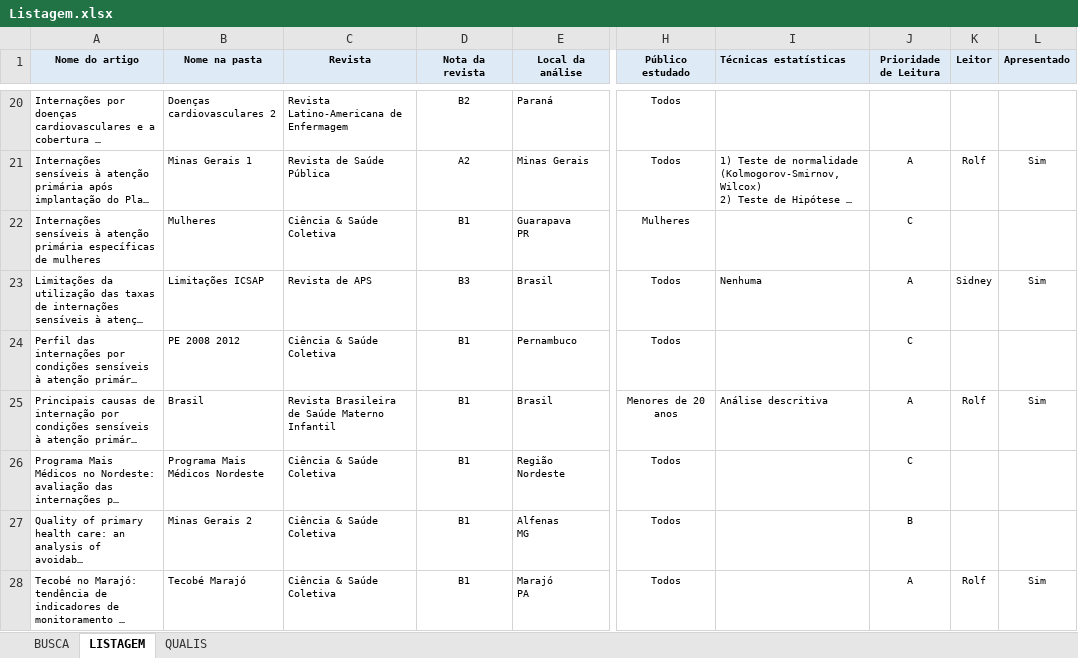
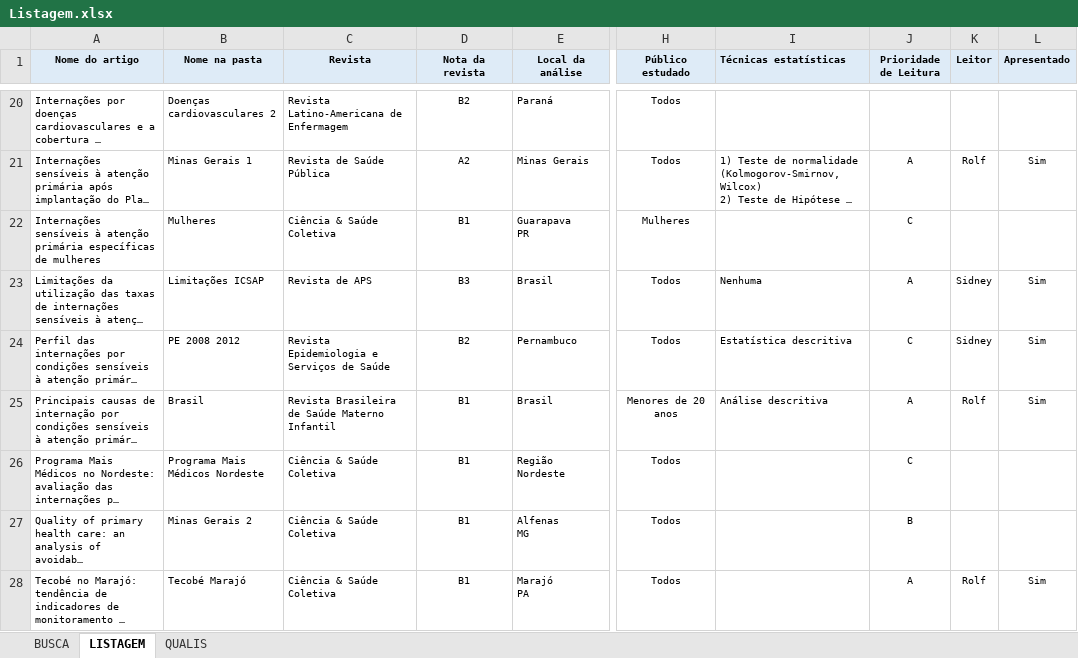
Before and after one commit to Sidonesio/ICSAP, an Excel workbook: Bibliografia/Listagem.xlsx, sheet LISTAGEM, drawn as a sheet; only a part is shown, gaps mark what is left out; long unchanged cells end in …; values as stored, in another font and other column widths than the file's, no borders; the diff covers the shown part only; the diff names each change by its address in the sheet, - before the commit and + after, or states it on an @@ line.

Commit message:
Atualização do arquivo com as apresentações de 2021 04 07

```diff
--- a/Bibliografia/Listagem.xlsx (sheet LISTAGEM)
+++ b/Bibliografia/Listagem.xlsx (sheet LISTAGEM)
-C24 (Revista): Ciência & Saúde Coletiva
+C24 (Revista): Revista Epidemiologia e Serviços de Saúde
-D24 (Nota da revista): B1
+D24 (Nota da revista): B2
-I24 (Técnicas estatísticas): (empty)
+I24 (Técnicas estatísticas): Estatística descritiva
-K24 (Leitor): (empty)
+K24 (Leitor): Sidney
-L24 (Apresentado): (empty)
+L24 (Apresentado): Sim
```
Also changed, not shown: 5 edited cells elsewhere in this sheet.
